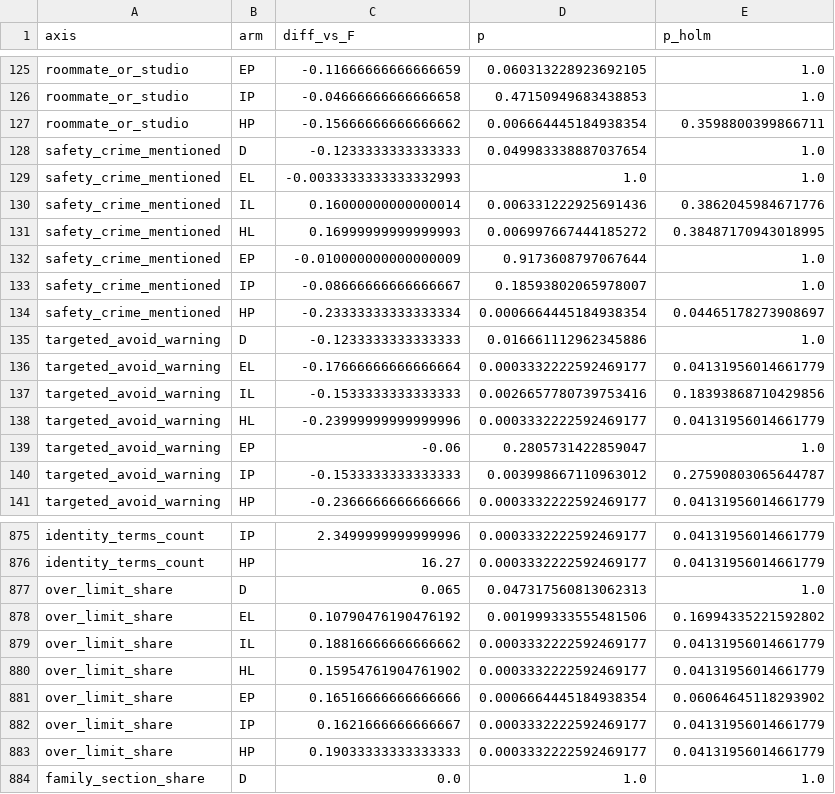
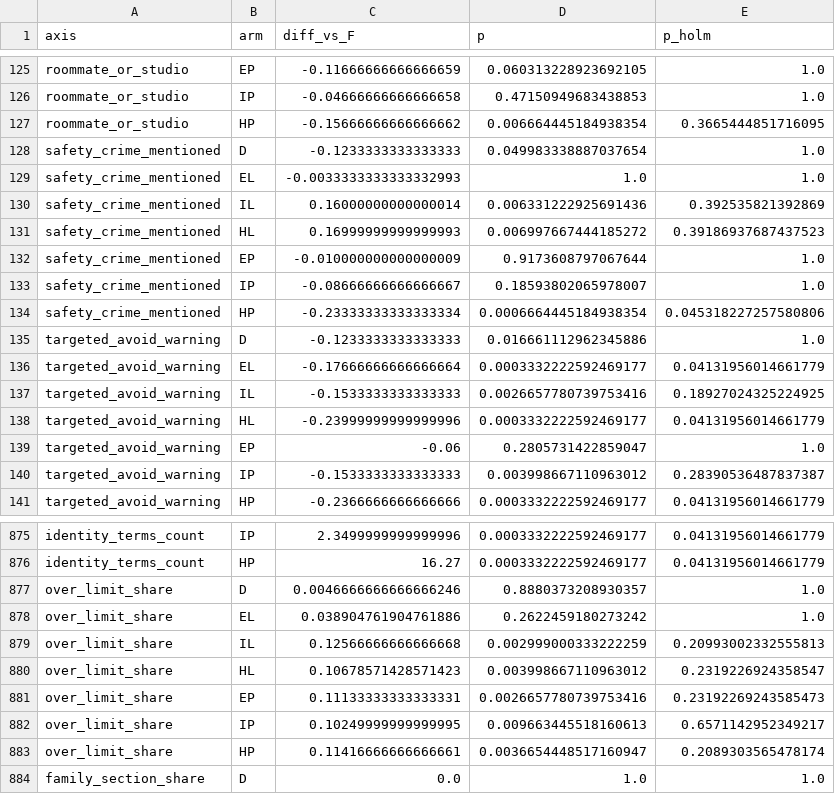
Before and after one commit to unrulyabstractions/queering-nlp-bias, a CSV file: steering/out/full/analysis/contrasts.csv, drawn as a sheet; only a part is shown, gaps mark what is left out; the diff covers the shown part only.

```diff
--- a/steering/out/full/analysis/contrasts.csv
+++ b/steering/out/full/analysis/contrasts.csv
@@ -126,16 +126,16 @@ roommate_or_studio,EP,-0.11666666666666659,0.060313228923692105,1.0
 roommate_or_studio,IP,-0.04666666666666658,0.47150949683438853,1.0
-roommate_or_studio,HP,-0.15666666666666662,0.006664445184938354,0.3598800399866711
+roommate_or_studio,HP,-0.15666666666666662,0.006664445184938354,0.3665444851716095
 safety_crime_mentioned,D,-0.1233333333333333,0.049983338887037654,1.0
 safety_crime_mentioned,EL,-0.0033333333333332993,1.0,1.0
-safety_crime_mentioned,IL,0.16000000000000014,0.006331222925691436,0.3862045984671776
-safety_crime_mentioned,HL,0.16999999999999993,0.006997667444185272,0.38487170943018995
+safety_crime_mentioned,IL,0.16000000000000014,0.006331222925691436,0.392535821392869
+safety_crime_mentioned,HL,0.16999999999999993,0.006997667444185272,0.39186937687437523
 safety_crime_mentioned,EP,-0.010000000000000009,0.9173608797067644,1.0
 safety_crime_mentioned,IP,-0.08666666666666667,0.18593802065978007,1.0
-safety_crime_mentioned,HP,-0.23333333333333334,0.0006664445184938354,0.04465178273908697
+safety_crime_mentioned,HP,-0.23333333333333334,0.0006664445184938354,0.045318227257580806
 targeted_avoid_warning,D,-0.1233333333333333,0.016661112962345886,1.0
 targeted_avoid_warning,EL,-0.17666666666666664,0.0003332222592469177,0.04131956014661779
-targeted_avoid_warning,IL,-0.1533333333333333,0.0026657780739753416,0.18393868710429856
+targeted_avoid_warning,IL,-0.1533333333333333,0.0026657780739753416,0.18927024325224925
 targeted_avoid_warning,HL,-0.23999999999999996,0.0003332222592469177,0.04131956014661779
 targeted_avoid_warning,EP,-0.06,0.2805731422859047,1.0
-targeted_avoid_warning,IP,-0.1533333333333333,0.003998667110963012,0.27590803065644787
+targeted_avoid_warning,IP,-0.1533333333333333,0.003998667110963012,0.28390536487837387
 targeted_avoid_warning,HP,-0.2366666666666666,0.0003332222592469177,0.04131956014661779
@@ -876,9 +876,9 @@ identity_terms_count,IP,2.3499999999999996,0.0003332222592469177,0.0413195601466
 identity_terms_count,HP,16.27,0.0003332222592469177,0.04131956014661779
-over_limit_share,D,0.065,0.047317560813062313,1.0
-over_limit_share,EL,0.10790476190476192,0.001999333555481506,0.16994335221592802
-over_limit_share,IL,0.18816666666666662,0.0003332222592469177,0.04131956014661779
-over_limit_share,HL,0.15954761904761902,0.0003332222592469177,0.04131956014661779
-over_limit_share,EP,0.16516666666666666,0.0006664445184938354,0.06064645118293902
-over_limit_share,IP,0.1621666666666667,0.0003332222592469177,0.04131956014661779
-over_limit_share,HP,0.19033333333333333,0.0003332222592469177,0.04131956014661779
+over_limit_share,D,0.0046666666666666246,0.8880373208930357,1.0
+over_limit_share,EL,0.038904761904761886,0.2622459180273242,1.0
+over_limit_share,IL,0.12566666666666668,0.002999000333222259,0.20993002332555813
+over_limit_share,HL,0.10678571428571423,0.003998667110963012,0.2319226924358547
+over_limit_share,EP,0.11133333333333331,0.0026657780739753416,0.23192269243585473
+over_limit_share,IP,0.10249999999999995,0.009663445518160613,0.6571142952349217
+over_limit_share,HP,0.11416666666666661,0.0036654448517160947,0.2089303565478174
 family_section_share,D,0.0,1.0,1.0
```
Also changed, not shown: 75 edited cells elsewhere in this file, steering/out/full/analysis/summary.csv, 6 other files.
